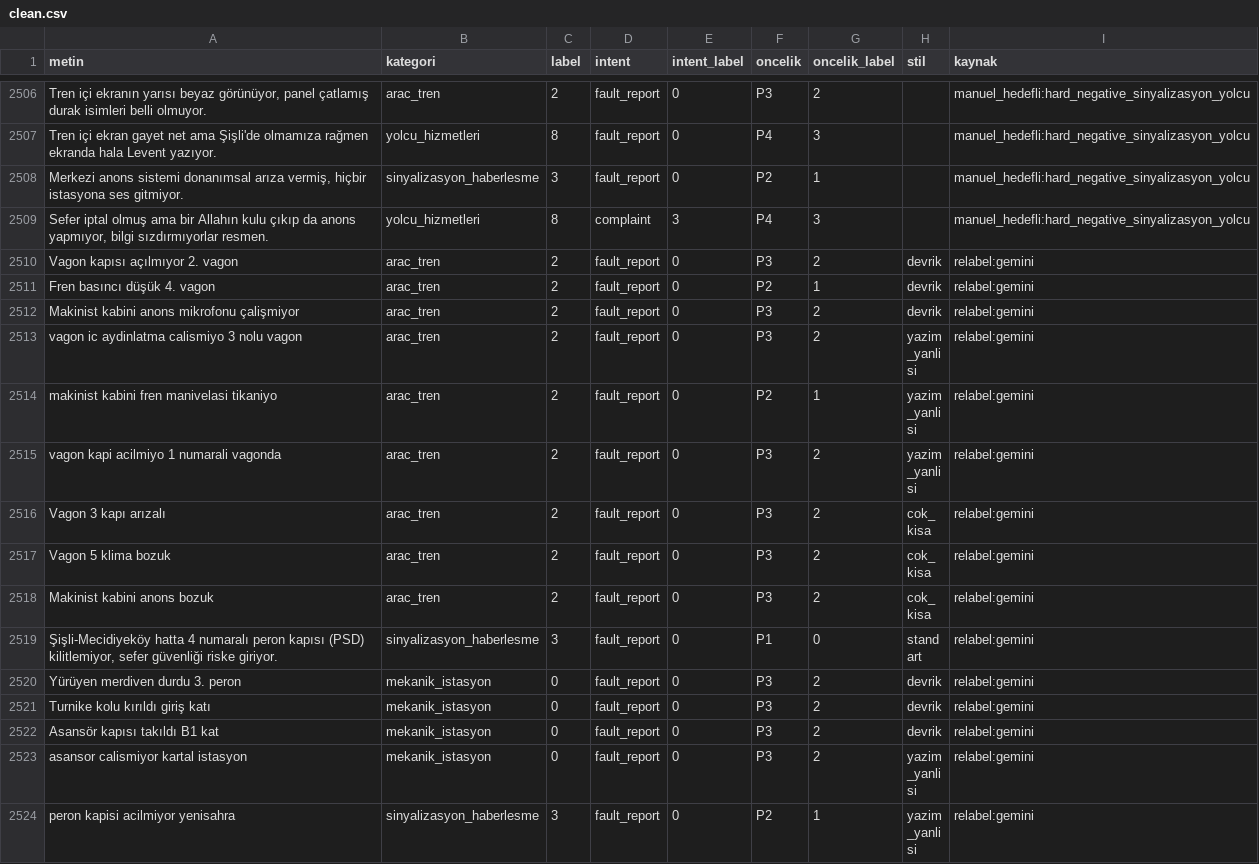
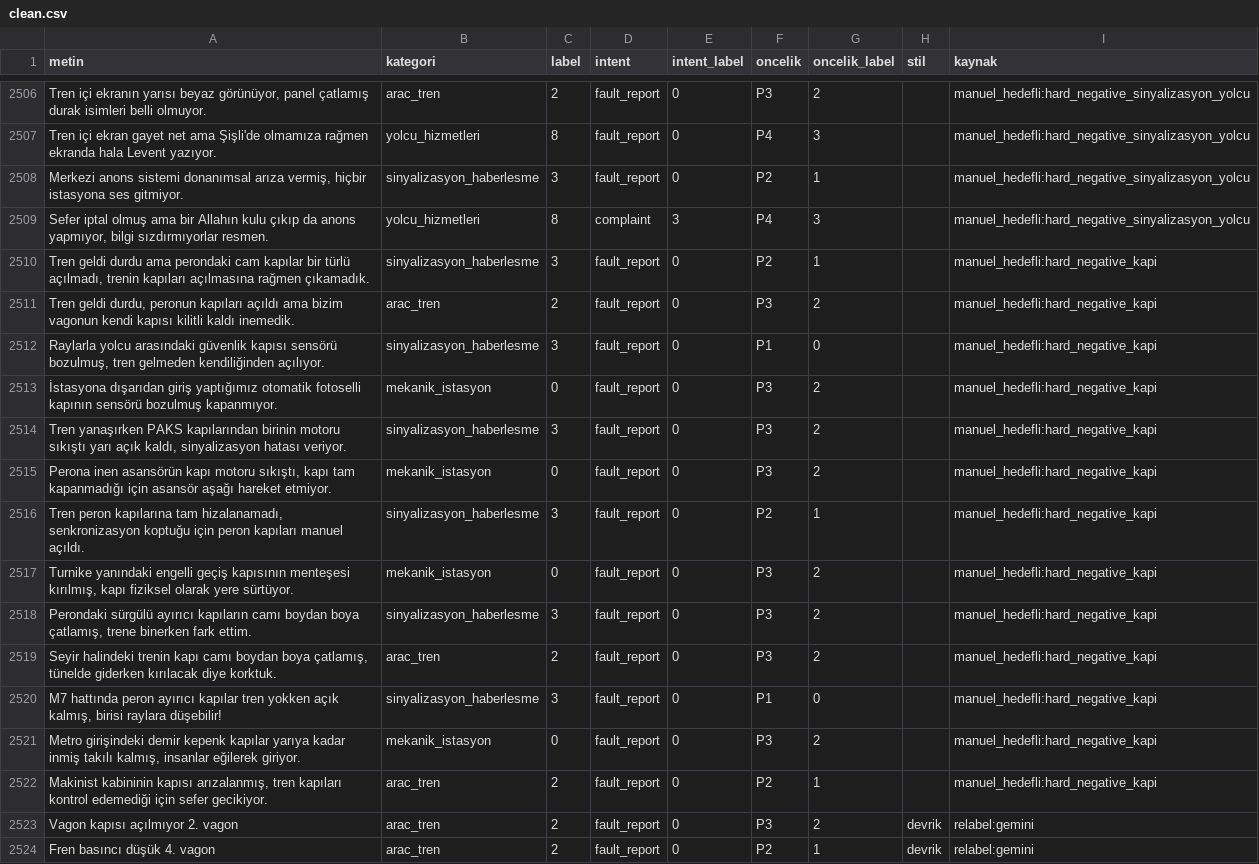
Before and after one commit to serhandenizhan/ariza-tespit-siniflandirici, a CSV file: data/processed/clean.csv, drawn as a sheet; only a part is shown, gaps mark what is left out; the shorter side is filled out with more unchanged rows.

```diff
--- a/data/processed/clean.csv
+++ b/data/processed/clean.csv
@@ -2509,2 +2509,15 @@ Tren içi ekran gayet net ama Şişli'de olmamıza rağmen ekranda hala Levent y
 "Sefer iptal olmuş ama bir Allahın kulu çıkıp da anons yapmıyor, bilgi sızdırmıyorlar resmen.",yolcu_hizmetleri,8,complaint,3,P4,3,,manuel_hedefli:hard_negative_sinyalizasyon_yolcu
+"Tren geldi durdu ama perondaki cam kapılar bir türlü açılmadı, trenin kapıları açılmasına rağmen çıkamadık.",sinyalizasyon_haberlesme,3,fault_report,0,P2,1,,manuel_hedefli:hard_negative_kapi
+"Tren geldi durdu, peronun kapıları açıldı ama bizim vagonun kendi kapısı kilitli kaldı inemedik.",arac_tren,2,fault_report,0,P3,2,,manuel_hedefli:hard_negative_kapi
+"Raylarla yolcu arasındaki güvenlik kapısı sensörü bozulmuş, tren gelmeden kendiliğinden açılıyor.",sinyalizasyon_haberlesme,3,fault_report,0,P1,0,,manuel_hedefli:hard_negative_kapi
+İstasyona dışarıdan giriş yaptığımız otomatik fotoselli kapının sensörü bozulmuş kapanmıyor.,mekanik_istasyon,0,fault_report,0,P3,2,,manuel_hedefli:hard_negative_kapi
+"Tren yanaşırken PAKS kapılarından birinin motoru sıkıştı yarı açık kaldı, sinyalizasyon hatası veriyor.",sinyalizasyon_haberlesme,3,fault_report,0,P3,2,,manuel_hedefli:hard_negative_kapi
+"Perona inen asansörün kapı motoru sıkıştı, kapı tam kapanmadığı için asansör aşağı hareket etmiyor.",mekanik_istasyon,0,fault_report,0,P3,2,,manuel_hedefli:hard_negative_kapi
+"Tren peron kapılarına tam hizalanamadı, senkronizasyon koptuğu için peron kapıları manuel açıldı.",sinyalizasyon_haberlesme,3,fault_report,0,P2,1,,manuel_hedefli:hard_negative_kapi
+"Turnike yanındaki engelli geçiş kapısının menteşesi kırılmış, kapı fiziksel olarak yere sürtüyor.",mekanik_istasyon,0,fault_report,0,P3,2,,manuel_hedefli:hard_negative_kapi
+"Perondaki sürgülü ayırıcı kapıların camı boydan boya çatlamış, trene binerken fark ettim.",sinyalizasyon_haberlesme,3,fault_report,0,P3,2,,manuel_hedefli:hard_negative_kapi
+"Seyir halindeki trenin kapı camı boydan boya çatlamış, tünelde giderken kırılacak diye korktuk.",arac_tren,2,fault_report,0,P3,2,,manuel_hedefli:hard_negative_kapi
+"M7 hattında peron ayırıcı kapılar tren yokken açık kalmış, birisi raylara düşebilir!",sinyalizasyon_haberlesme,3,fault_report,0,P1,0,,manuel_hedefli:hard_negative_kapi
+"Metro girişindeki demir kepenk kapılar yarıya kadar inmiş takılı kalmış, insanlar eğilerek giriyor.",mekanik_istasyon,0,fault_report,0,P3,2,,manuel_hedefli:hard_negative_kapi
+"Makinist kabininin kapısı arızalanmış, tren kapıları kontrol edemediği için sefer gecikiyor.",arac_tren,2,fault_report,0,P2,1,,manuel_hedefli:hard_negative_kapi
 Vagon kapısı açılmıyor 2. vagon,arac_tren,2,fault_report,0,P3,2,devrik,relabel:gemini
```
Also changed, not shown: data/processed/test.csv, data/processed/train.csv, 9 other files.
